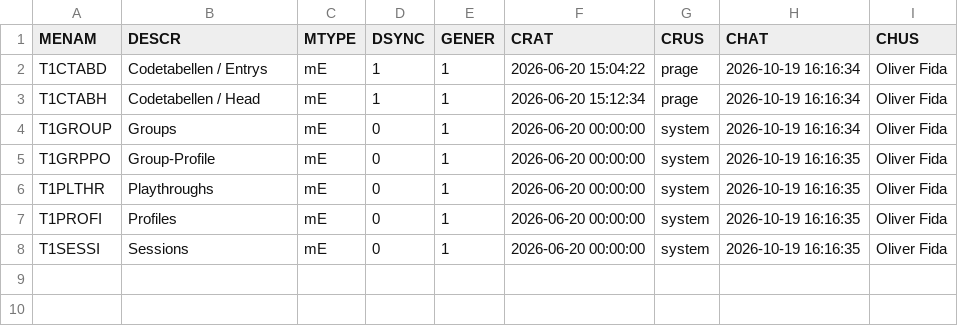
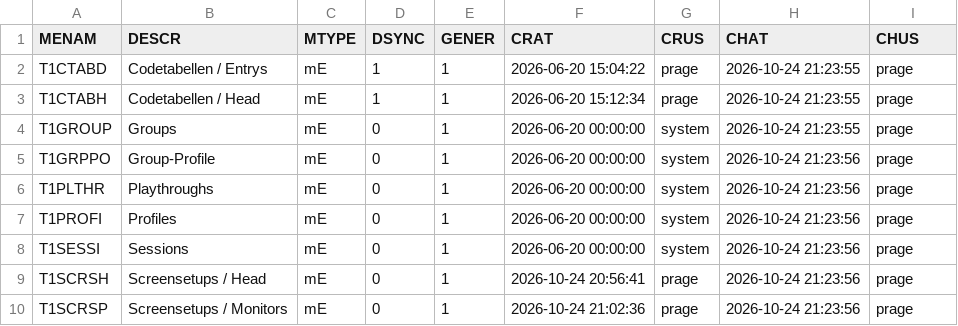
Before and after one commit to MaxPra/GameTimeNext, a CSV file: devsync/T1METAH.csv, drawn as a sheet.

```diff
--- a/devsync/T1METAH.csv
+++ b/devsync/T1METAH.csv
@@ -1,8 +1,10 @@
 MENAM;DESCR;MTYPE;DSYNC;GENER;CRAT;CRUS;CHAT;CHUS
-T1CTABD;Codetabellen / Entrys;mE;1;1;2026-06-20 15:04:22;prage;2026-10-19 16:16:34;Oliver Fida
-T1CTABH;Codetabellen / Head;mE;1;1;2026-06-20 15:12:34;prage;2026-10-19 16:16:34;Oliver Fida
-T1GROUP;Groups;mE;0;1;2026-06-20 00:00:00;system;2026-10-19 16:16:34;Oliver Fida
-T1GRPPO;Group-Profile;mE;0;1;2026-06-20 00:00:00;system;2026-10-19 16:16:35;Oliver Fida
-T1PLTHR;Playthroughs;mE;0;1;2026-06-20 00:00:00;system;2026-10-19 16:16:35;Oliver Fida
-T1PROFI;Profiles;mE;0;1;2026-06-20 00:00:00;system;2026-10-19 16:16:35;Oliver Fida
-T1SESSI;Sessions;mE;0;1;2026-06-20 00:00:00;system;2026-10-19 16:16:35;Oliver Fida
+T1CTABD;Codetabellen / Entrys;mE;1;1;2026-06-20 15:04:22;prage;2026-10-24 21:23:55;prage
+T1CTABH;Codetabellen / Head;mE;1;1;2026-06-20 15:12:34;prage;2026-10-24 21:23:55;prage
+T1GROUP;Groups;mE;0;1;2026-06-20 00:00:00;system;2026-10-24 21:23:55;prage
+T1GRPPO;Group-Profile;mE;0;1;2026-06-20 00:00:00;system;2026-10-24 21:23:56;prage
+T1PLTHR;Playthroughs;mE;0;1;2026-06-20 00:00:00;system;2026-10-24 21:23:56;prage
+T1PROFI;Profiles;mE;0;1;2026-06-20 00:00:00;system;2026-10-24 21:23:56;prage
+T1SESSI;Sessions;mE;0;1;2026-06-20 00:00:00;system;2026-10-24 21:23:56;prage
+T1SCRSH;Screensetups / Head;mE;0;1;2026-10-24 20:56:41;prage;2026-10-24 21:23:56;prage
+T1SCRSP;Screensetups / Monitors;mE;0;1;2026-10-24 21:02:36;prage;2026-10-24 21:23:56;prage
```
Also changed, not shown: devsync/T1METAP.csv, 28 other files.
